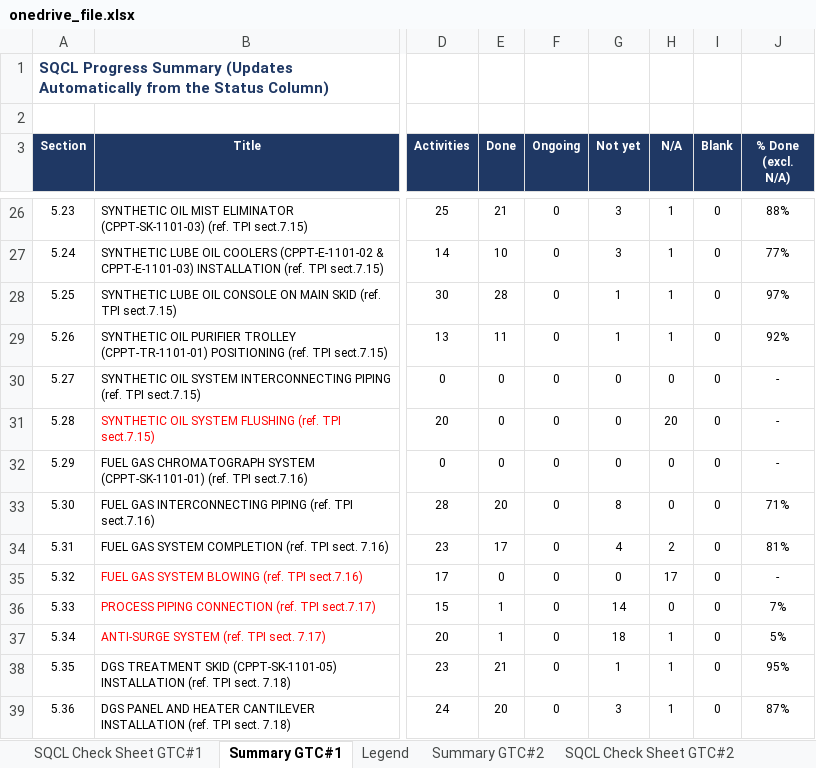
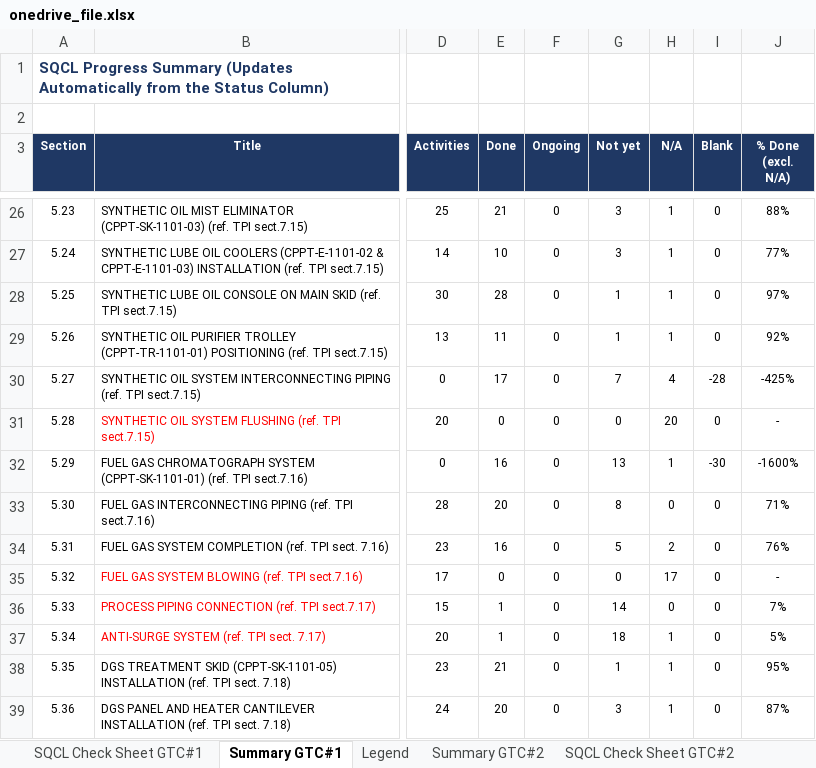
Before and after one commit to vubadien1983-droid/sqcl-dashboard, an Excel workbook: onedrive_file.xlsx, sheet Summary GTC#1, drawn as a sheet; only a part is shown, gaps mark what is left out; values as stored, in another font and other column widths than the file's, no borders; the diff covers the shown part only; the diff names each change by its address in the sheet, - before the commit and + after, or states it on an @@ line.

```diff
--- a/onedrive_file.xlsx (sheet Summary GTC#1)
+++ b/onedrive_file.xlsx (sheet Summary GTC#1)
-E30 (Done): 0
+E30 (Done): 17
-G30 (Not yet): 0
+G30 (Not yet): 7
-H30 (N/A): 0
+H30 (N/A): 4
-I30 (Blank): 0
+I30 (Blank): -28
-J30 (% Done (excl. N/A)): -
+J30 (% Done (excl. N/A)): -425%
-E32 (Done): 0
+E32 (Done): 16
-G32 (Not yet): 0
+G32 (Not yet): 13
-H32 (N/A): 0
+H32 (N/A): 1
-I32 (Blank): 0
+I32 (Blank): -30
-J32 (% Done (excl. N/A)): -
+J32 (% Done (excl. N/A)): -1600%
-E34 (Done): 17
+E34 (Done): 16
-G34 (Not yet): 4
+G34 (Not yet): 5
-J34 (% Done (excl. N/A)): 81%
+J34 (% Done (excl. N/A)): 76%
```
Also changed, not shown: 31 edited cells elsewhere in this sheet, sheet SQCL Check Sheet GTC#1, 4 other files.
